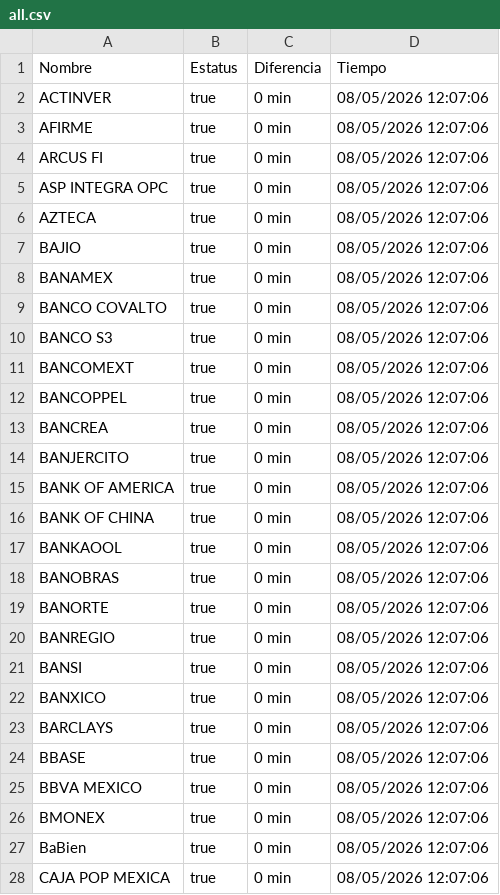
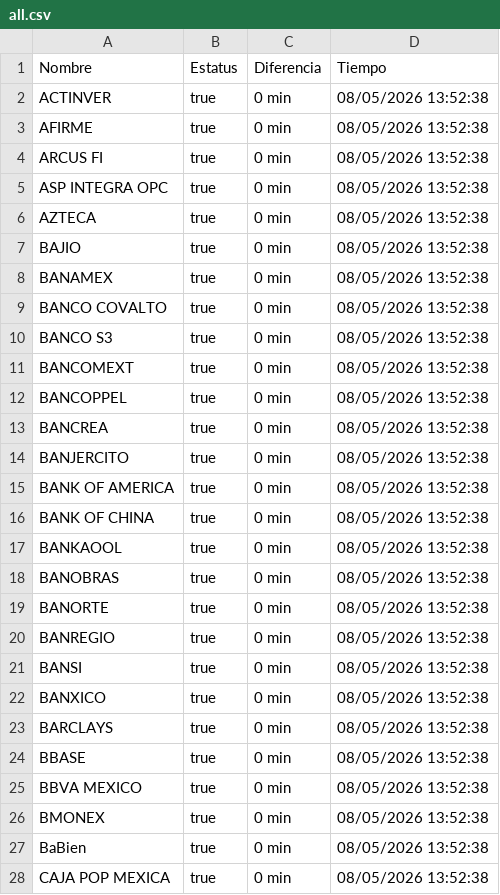
Before and after one commit to MoshiMoshi98/monspei-scrapper, a CSV file: salidas/all.csv, drawn as a sheet; only a part is shown; the diff covers the shown part only.

```diff
--- a/salidas/all.csv
+++ b/salidas/all.csv
@@ -1,28 +1,28 @@
 Nombre,Estatus,Diferencia,Tiempo
-"ACTINVER",true,0 min,08/05/2026 12:07:06
-"AFIRME",true,0 min,08/05/2026 12:07:06
-"ARCUS FI",true,0 min,08/05/2026 12:07:06
-"ASP INTEGRA OPC",true,0 min,08/05/2026 12:07:06
-"AZTECA",true,0 min,08/05/2026 12:07:06
-"BAJIO",true,0 min,08/05/2026 12:07:06
-"BANAMEX",true,0 min,08/05/2026 12:07:06
-"BANCO COVALTO",true,0 min,08/05/2026 12:07:06
-"BANCO S3",true,0 min,08/05/2026 12:07:06
-"BANCOMEXT",true,0 min,08/05/2026 12:07:06
-"BANCOPPEL",true,0 min,08/05/2026 12:07:06
-"BANCREA",true,0 min,08/05/2026 12:07:06
-"BANJERCITO",true,0 min,08/05/2026 12:07:06
-"BANK OF AMERICA",true,0 min,08/05/2026 12:07:06
-"BANK OF CHINA",true,0 min,08/05/2026 12:07:06
-"BANKAOOL",true,0 min,08/05/2026 12:07:06
-"BANOBRAS",true,0 min,08/05/2026 12:07:06
-"BANORTE",true,0 min,08/05/2026 12:07:06
-"BANREGIO",true,0 min,08/05/2026 12:07:06
-"BANSI",true,0 min,08/05/2026 12:07:06
-"BANXICO",true,0 min,08/05/2026 12:07:06
-"BARCLAYS",true,0 min,08/05/2026 12:07:06
-"BBASE",true,0 min,08/05/2026 12:07:06
-"BBVA MEXICO",true,0 min,08/05/2026 12:07:06
-"BMONEX",true,0 min,08/05/2026 12:07:06
-"BaBien",true,0 min,08/05/2026 12:07:06
-"CAJA POP MEXICA",true,0 min,08/05/2026 12:07:06
+"ACTINVER",true,0 min,08/05/2026 13:52:38
+"AFIRME",true,0 min,08/05/2026 13:52:38
+"ARCUS FI",true,0 min,08/05/2026 13:52:38
+"ASP INTEGRA OPC",true,0 min,08/05/2026 13:52:38
+"AZTECA",true,0 min,08/05/2026 13:52:38
+"BAJIO",true,0 min,08/05/2026 13:52:38
+"BANAMEX",true,0 min,08/05/2026 13:52:38
+"BANCO COVALTO",true,0 min,08/05/2026 13:52:38
+"BANCO S3",true,0 min,08/05/2026 13:52:38
+"BANCOMEXT",true,0 min,08/05/2026 13:52:38
+"BANCOPPEL",true,0 min,08/05/2026 13:52:38
+"BANCREA",true,0 min,08/05/2026 13:52:38
+"BANJERCITO",true,0 min,08/05/2026 13:52:38
+"BANK OF AMERICA",true,0 min,08/05/2026 13:52:38
+"BANK OF CHINA",true,0 min,08/05/2026 13:52:38
+"BANKAOOL",true,0 min,08/05/2026 13:52:38
+"BANOBRAS",true,0 min,08/05/2026 13:52:38
+"BANORTE",true,0 min,08/05/2026 13:52:38
+"BANREGIO",true,0 min,08/05/2026 13:52:38
+"BANSI",true,0 min,08/05/2026 13:52:38
+"BANXICO",true,0 min,08/05/2026 13:52:38
+"BARCLAYS",true,0 min,08/05/2026 13:52:38
+"BBASE",true,0 min,08/05/2026 13:52:38
+"BBVA MEXICO",true,0 min,08/05/2026 13:52:38
+"BMONEX",true,0 min,08/05/2026 13:52:38
+"BaBien",true,0 min,08/05/2026 13:52:38
+"CAJA POP MEXICA",true,0 min,08/05/2026 13:52:38
```
Also changed, not shown: 68 edited cells elsewhere in this file, 3 other files.
